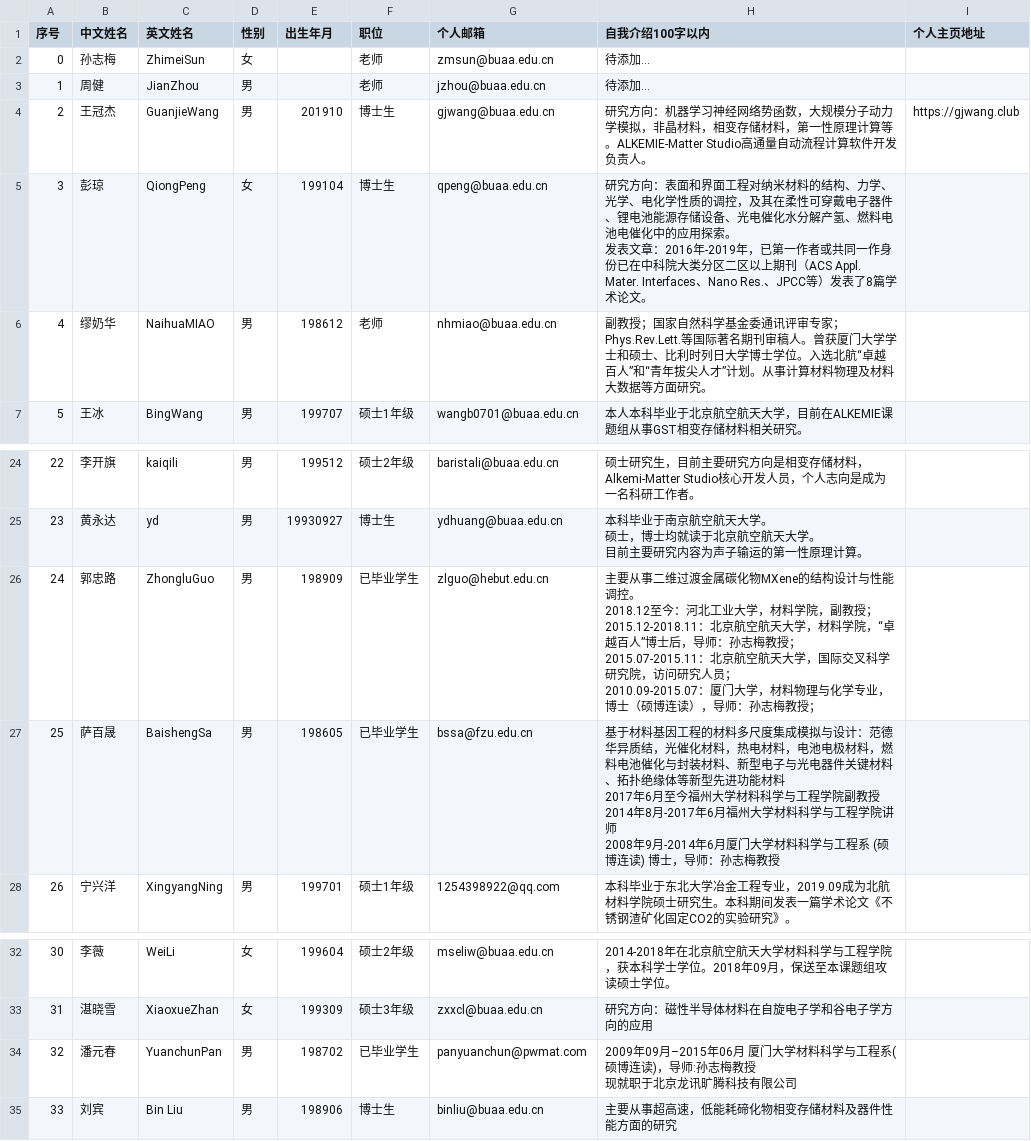
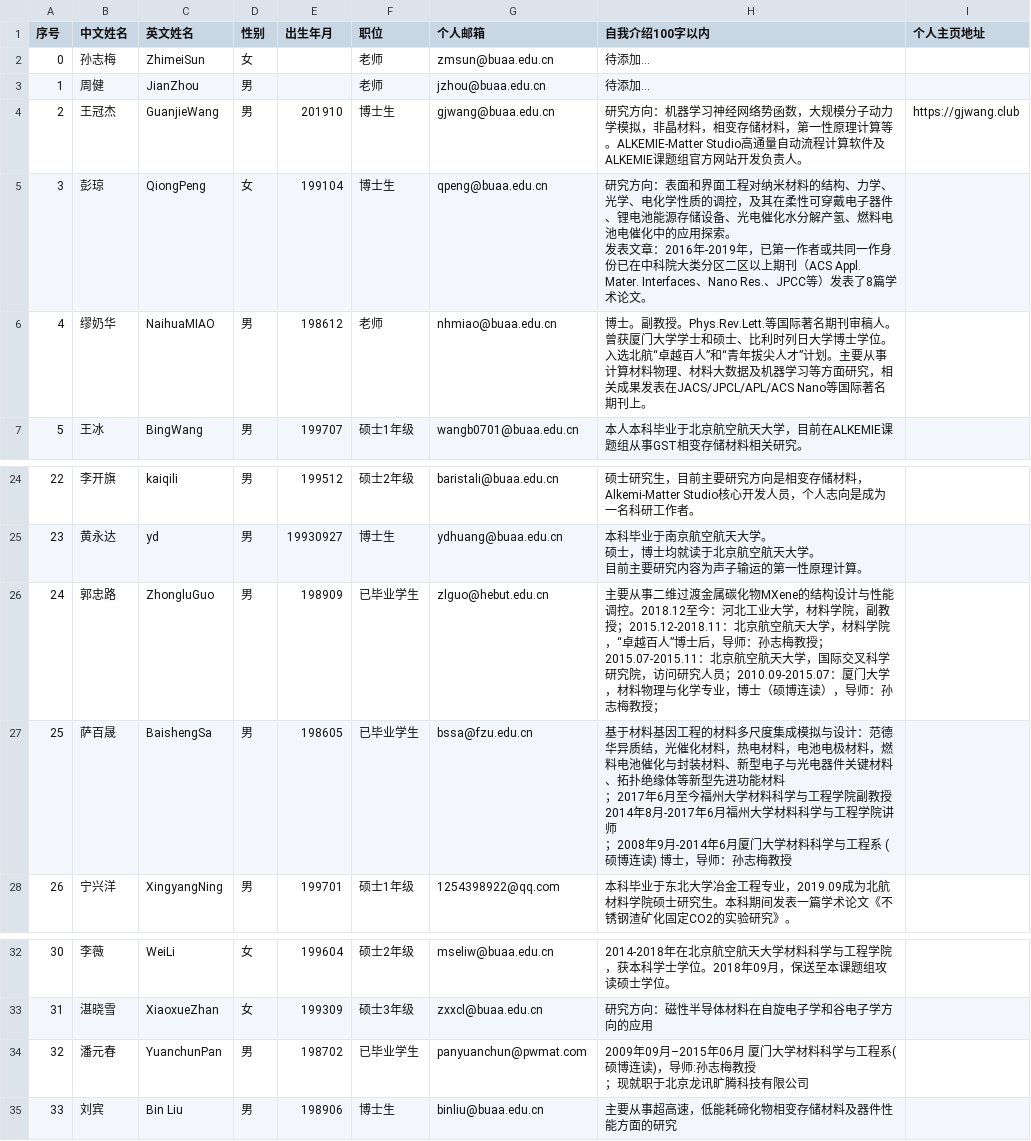
Before and after one commit to alkemine/alkemine_cn, a CSV file: auto/data.csv, drawn as a sheet; only a part is shown, gaps mark what is left out.

Commit message:
fix data.csv and php

```diff
--- a/auto/data.csv
+++ b/auto/data.csv
@@ -3,6 +3,6 @@
 1,周健,JianZhou,男,,老师,jzhou@buaa.edu.cn,待添加…,
-2,王冠杰,GuanjieWang,男,201910,博士生,gjwang@buaa.edu.cn,研究方向：机器学习神经网络势函数，大规模分子动力学模拟，非晶材料，相变存储材料，第一性原理计算等。ALKEMIE-Matter Studio高通量自动流程计算软件开发负责人。,https://gjwang.club
+2,王冠杰,GuanjieWang,男,201910,博士生,gjwang@buaa.edu.cn,研究方向：机器学习神经网络势函数，大规模分子动力学模拟，非晶材料，相变存储材料，第一性原理计算等。ALKEMIE-Matter Studio高通量自动流程计算软件及ALKEMIE课题组官方网站开发负责人。,https://gjwang.club
 3,彭琼,QiongPeng,女,199104,博士生,qpeng@buaa.edu.cn,"研究方向：表面和界面工程对纳米材料的结构、力学、光学、电化学性质的调控，及其在柔性可穿戴电子器件、锂电池能源存储设备、光电催化水分解产氢、燃料电池电催化中的应用探索。
 发表文章：2016年-2019年，已第一作者或共同一作身份已在中科院大类分区二区以上期刊（ACS Appl. Mater. Interfaces、Nano Res.、JPCC等）发表了8篇学术论文。",
-4,缪奶华,NaihuaMIAO,男,198612,老师,nhmiao@buaa.edu.cn,副教授；国家自然科学基金委通讯评审专家；Phys.Rev.Lett.等国际著名期刊审稿人。曾获厦门大学学士和硕士、比利时列日大学博士学位。入选北航“卓越百人”和“青年拔尖人才”计划。从事计算材料物理及材料大数据等方面研究。,
+4,缪奶华,NaihuaMIAO,男,198612,老师,nhmiao@buaa.edu.cn,博士。副教授。Phys.Rev.Lett.等国际著名期刊审稿人。曾获厦门大学学士和硕士、比利时列日大学博士学位。入选北航“卓越百人”和“青年拔尖人才”计划。主要从事计算材料物理、材料大数据及机器学习等方面研究，相关成果发表在JACS/JPCL/APL/ACS Nano等国际著名期刊上。,
 5,王冰,BingWang,男,199707,硕士1年级,wangb0701@buaa.edu.cn,本人本科毕业于北京航空航天大学，目前在ALKEMIE课题组从事GST相变存储材料相关研究。,
@@ -28,13 +28,8 @@
 目前主要研究内容为声子输运的第一性原理计算。",
-24,郭忠路,ZhongluGuo,男,198909,已毕业学生,zlguo@hebut.edu.cn,"主要从事二维过渡金属碳化物MXene的结构设计与性能调控。
-2018.12至今：河北工业大学，材料学院，副教授；
-2015.12-2018.11：北京航空航天大学，材料学院，“卓越百人”博士后，导师：孙志梅教授；
-2015.07-2015.11：北京航空航天大学，国际交叉科学研究院，访问研究人员；
-2010.09-2015.07：厦门大学，材料物理与化学专业，博士（硕博连读），导师：孙志梅教授；",
-25,萨百晟,BaishengSa,男,198605,已毕业学生,bssa@fzu.edu.cn,"基于材料基因工程的材料多尺度集成模拟与设计：范德华异质结，光催化材料，热电材料，电池电极材料，燃料电池催化与封装材料、新型电子与光电器件关键材料、拓扑绝缘体等新型先进功能材料
-
-2017年6月至今福州大学材料科学与工程学院副教授
-2014年8月-2017年6月福州大学材料科学与工程学院讲师
-2008年9月-2014年6月厦门大学材料科学与工程系 (硕博连读)   博士，导师：孙志梅教授
-",
+24,郭忠路,ZhongluGuo,男,198909,已毕业学生,zlguo@hebut.edu.cn,主要从事二维过渡金属碳化物MXene的结构设计与性能调控。2018.12至今：河北工业大学，材料学院，副教授；2015.12-2018.11：北京航空航天大学，材料学院，“卓越百人”博士后，导师：孙志梅教授；2015.07-2015.11：北京航空航天大学，国际交叉科学研究院，访问研究人员；2010.09-2015.07：厦门大学，材料物理与化学专业，博士（硕博连读），导师：孙志梅教授；,
+25,萨百晟,BaishengSa,男,198605,已毕业学生,bssa@fzu.edu.cn,"基于材料基因工程的材料多尺度集成模拟与设计：范德华异质结，光催化材料，热电材料，电池电极材料，燃料电池催化与封装材料、新型电子与光电器件关键材料、拓扑绝缘体等新型先进功能材料
+；2017年6月至今福州大学材料科学与工程学院副教授
+2014年8月-2017年6月福州大学材料科学与工程学院讲师
+；2008年9月-2014年6月厦门大学材料科学与工程系 (硕博连读)   博士，导师：孙志梅教授
+",
 26,宁兴洋,XingyangNing,男,199701,硕士1年级,1254398922@qq.com,本科毕业于东北大学冶金工程专业，2019.09成为北航材料学院硕士研究生。本科期间发表一篇学术论文《不锈钢渣矿化固定CO2的实验研究》。,
@@ -45,4 +40,4 @@
 31,湛晓雪,XiaoxueZhan,女,199309,硕士3年级,zxxcl@buaa.edu.cn,研究方向：磁性半导体材料在自旋电子学和谷电子学方向的应用,
-32,潘元春,YuanchunPan,男,198702,已毕业学生,panyuanchun@pwmat.com,"2009年09月–2015年06月 厦门大学材料科学与工程系(硕博连读)，导师:孙志梅教授
-现就职于北京龙讯旷腾科技有限公司",
+32,潘元春,YuanchunPan,男,198702,已毕业学生,panyuanchun@pwmat.com,"2009年09月–2015年06月 厦门大学材料科学与工程系(硕博连读)，导师:孙志梅教授
+；现就职于北京龙讯旷腾科技有限公司",
 33,刘宾,Bin Liu,男,198906,博士生,binliu@buaa.edu.cn,主要从事超高速，低能耗碲化物相变存储材料及器件性能方面的研究,
```
Also changed, not shown: 2 other files.
